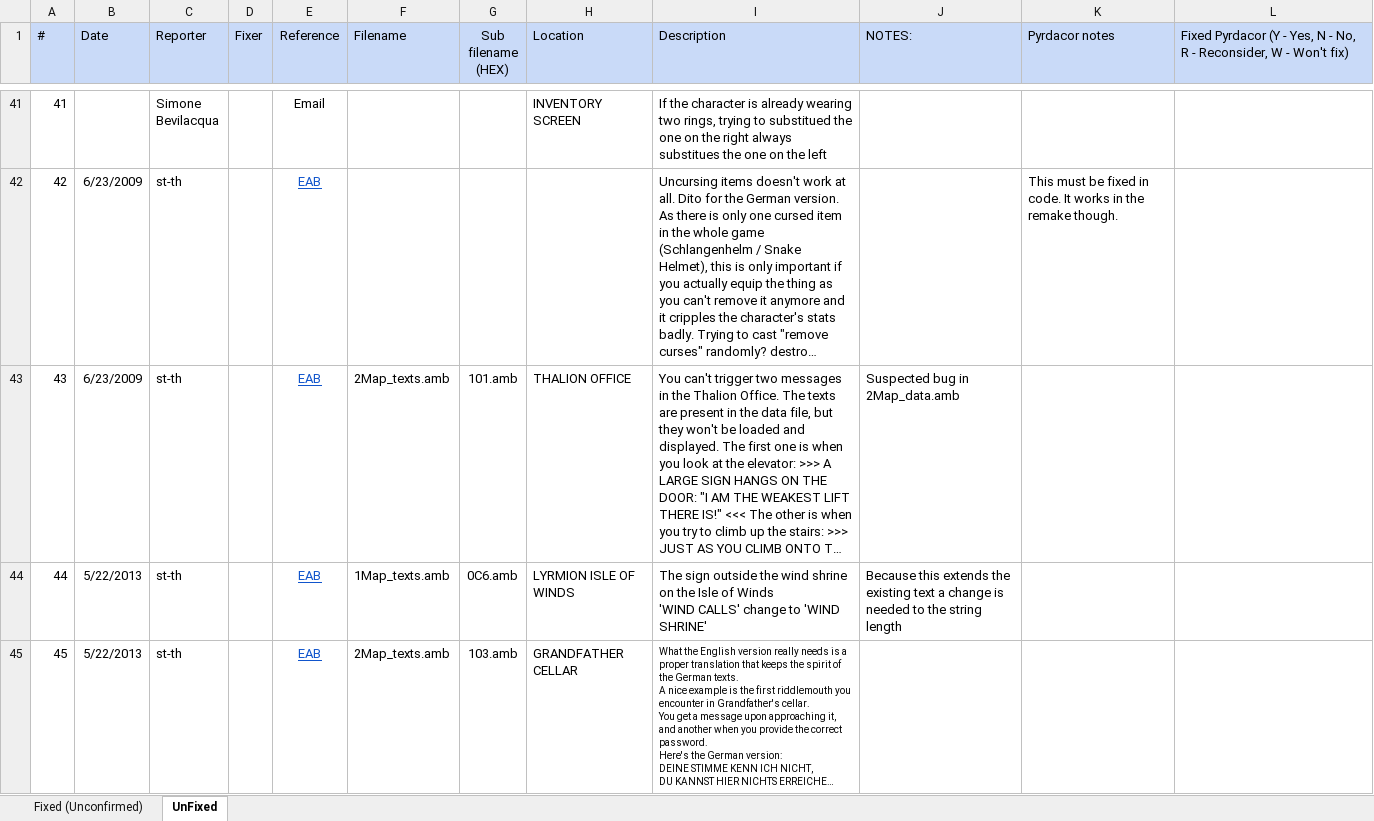
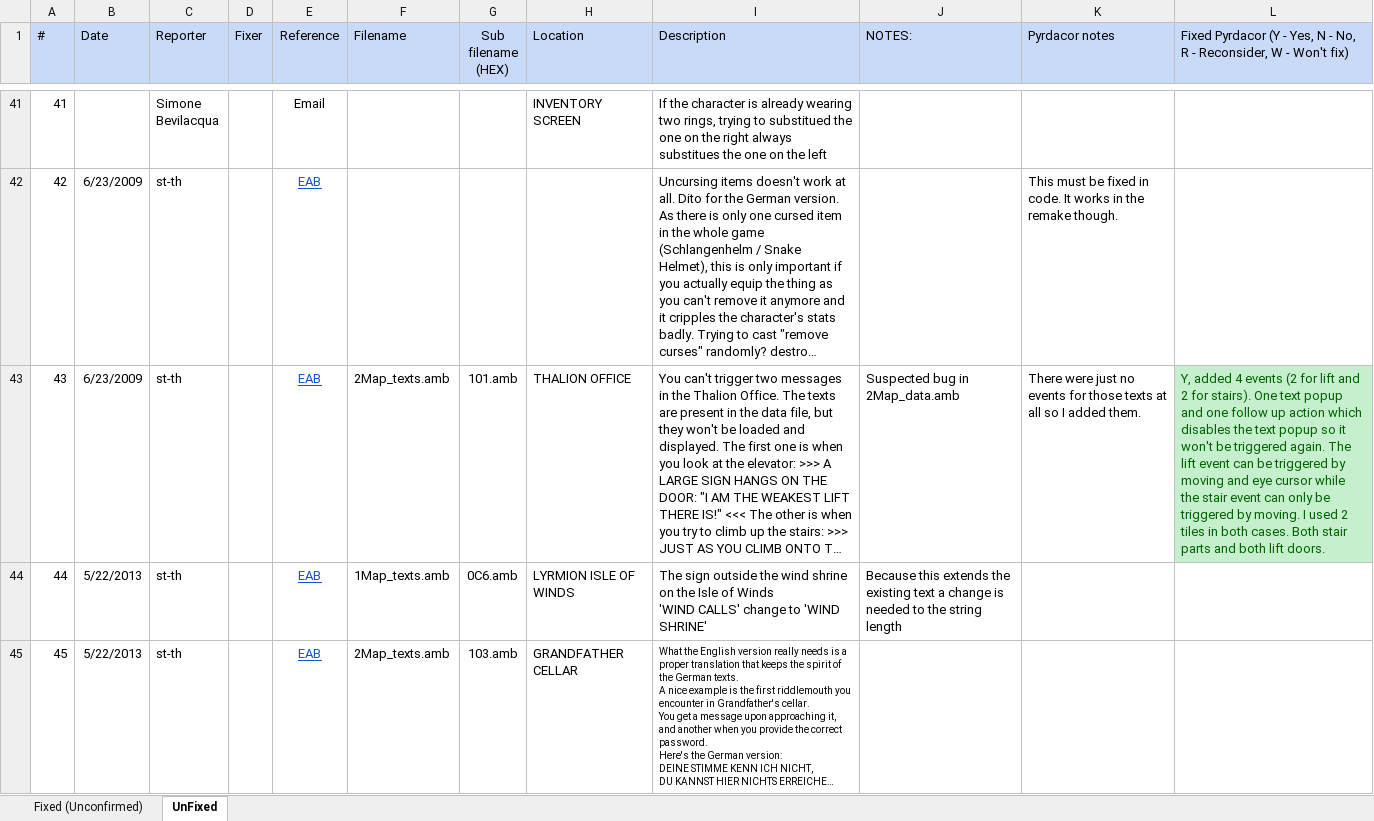
Before and after one commit to Pyrdacor/Ambermoon, an Excel workbook: Disks/Bugfixing/AmbermoonPatches.xlsx, sheet UnFixed, drawn as a sheet; only a part is shown, gaps mark what is left out; long unchanged cells end in …; values as stored, in another font and other column widths than the file's, no borders; the diff names each change by its address in the sheet, - before the commit and + after, or states it on an @@ line.

Commit message:
Added 2 text events to Thalion office

```diff
--- a/Disks/Bugfixing/AmbermoonPatches.xlsx (sheet UnFixed)
+++ b/Disks/Bugfixing/AmbermoonPatches.xlsx (sheet UnFixed)
-K43 (Pyrdacor notes): (empty)
+K43 (Pyrdacor notes): There were just no events for those texts at all so I added them.
-L43: (empty)
+L43: Y, added 4 events (2 for lift and 2 for stairs). One text popup and one follow up action which disables the text popup so it won't be triggered again. The lift event can be triggered by moving and eye cursor while the stair event can only be triggered by moving. I used 2 tiles in both cases. Both stair parts and both lift doors.
-L43 fill: none
+L43 fill: #C6EFCE
```
Also changed, not shown: 4 other files.
